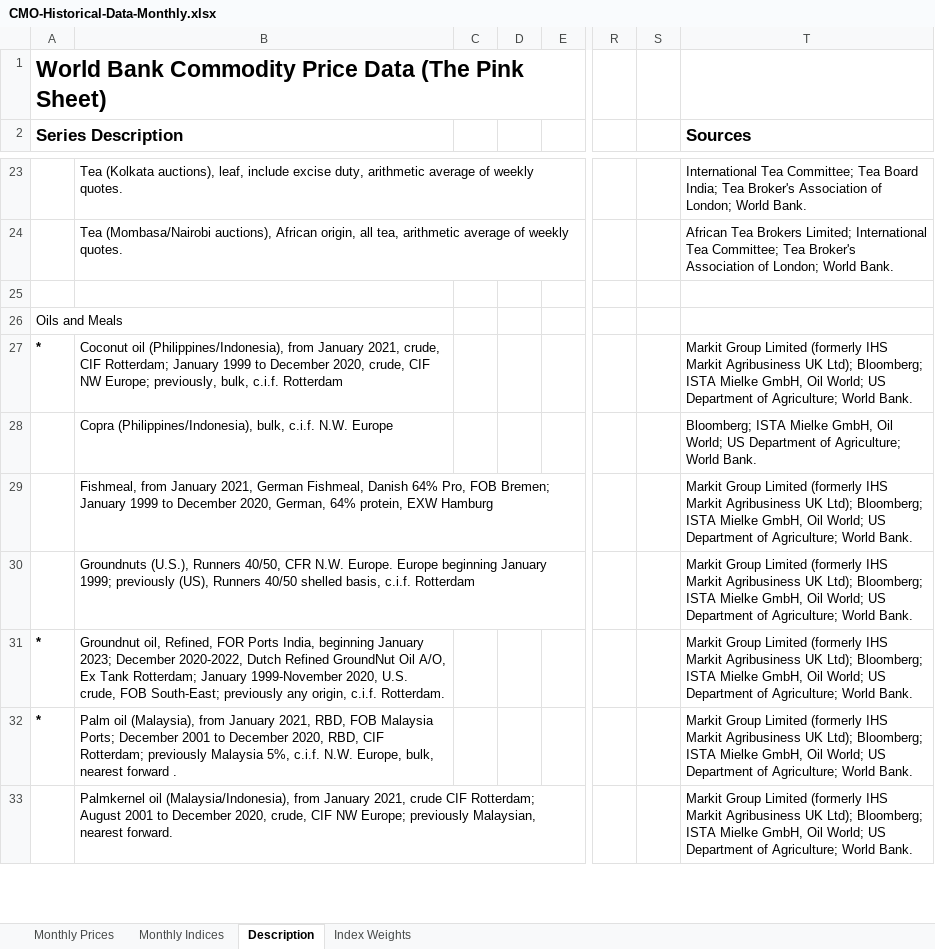
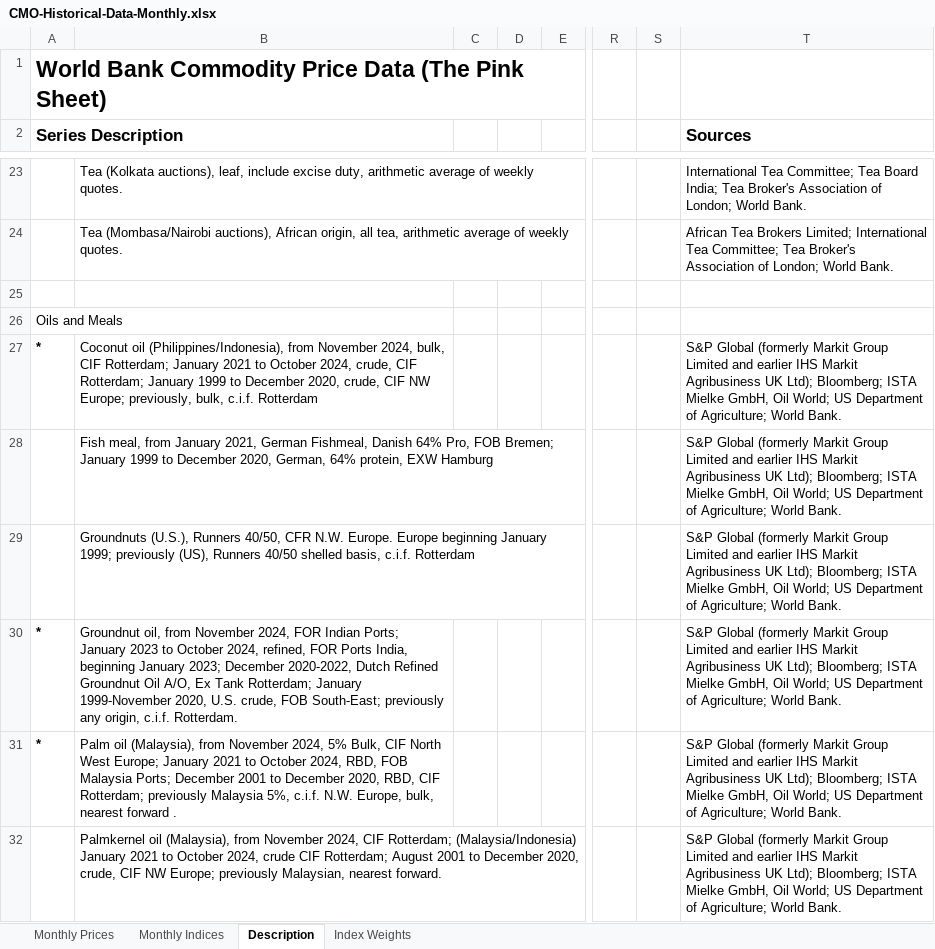
Before and after one commit to ShannonS-3791/commodity_price, an Excel workbook: Raw Data/CMO-Historical-Data-Monthly.xlsx, sheet Description, drawn as a sheet; only a part is shown, gaps mark what is left out; values as stored, in another font and other column widths than the file's, no borders; removed rows and columns are numbered as before the commit, all else as after; rows hold the shown columns only; the diff covers the shown part only; the diff names each change by its address in the sheet, - before the commit and + after, or states it on an @@ line.

```diff
--- a/Raw Data/CMO-Historical-Data-Monthly.xlsx (sheet Description)
+++ b/Raw Data/CMO-Historical-Data-Monthly.xlsx (sheet Description)
-B27: …(Philippines/Indonesia), from January 2021, crude, CIF…
+B27: …(Philippines/Indonesia), from November 2024, bulk, CIF Rotterdam; January 2021 to October 2024, crude, CIF…
-T27 (Sources): Markit Group Limited (formerly IHS Markit…
+T27 (Sources): S&P Global (formerly Markit Group Limited and earlier IHS Markit…
-row 28:  | Copra (Philippines/Indonesia), bulk, c.i.f. N.W. Europe |  |  |  |  |  | Bloomberg; ISTA Mielke GmbH, Oil World; US Department of Agriculture; World Bank.
-B28: Fishmeal, from January…
+B28: Fish meal, from January…
-T28:T32 (Sources): Markit Group Limited (formerly IHS Markit…
+T28:T32 (Sources): S&P Global (formerly Markit Group Limited and earlier IHS Markit…
-B30: Groundnut oil, Refined, FOR Ports India, beginning January 2023; December 2020-2022, Dutch Refined GroundNut Oil A/O,…
+B30: Groundnut oil, from November 2024, FOR Indian Ports; January 2023 to October 2024, refined, FOR Ports India, beginning January 2023; December 2020-2022, Dutch Refined Groundnut Oil A/O,…
-B31: …(Malaysia), from January 2021, RBD, FOB…
+B31: …(Malaysia), from November 2024, 5% Bulk, CIF North West Europe; January 2021 to October 2024, RBD, FOB…
-B32: Palmkernel oil (Malaysia/Indonesia), from January 2021, crude CIF…
+B32: Palmkernel oil (Malaysia), from November 2024, CIF Rotterdam; (Malaysia/Indonesia) January 2021 to October 2024, crude CIF…
```
Also changed, not shown: 13 added rows, 4 removed rows and 8 edited cells elsewhere in this sheet, sheet Monthly Prices, sheet Monthly Indices, sheet Index Weights, hidden cells, charts or pictures, Final Data/ALL Levels - Filled.xlsx, Final Data/Item Names and Info.xlsx, 15 other files.
